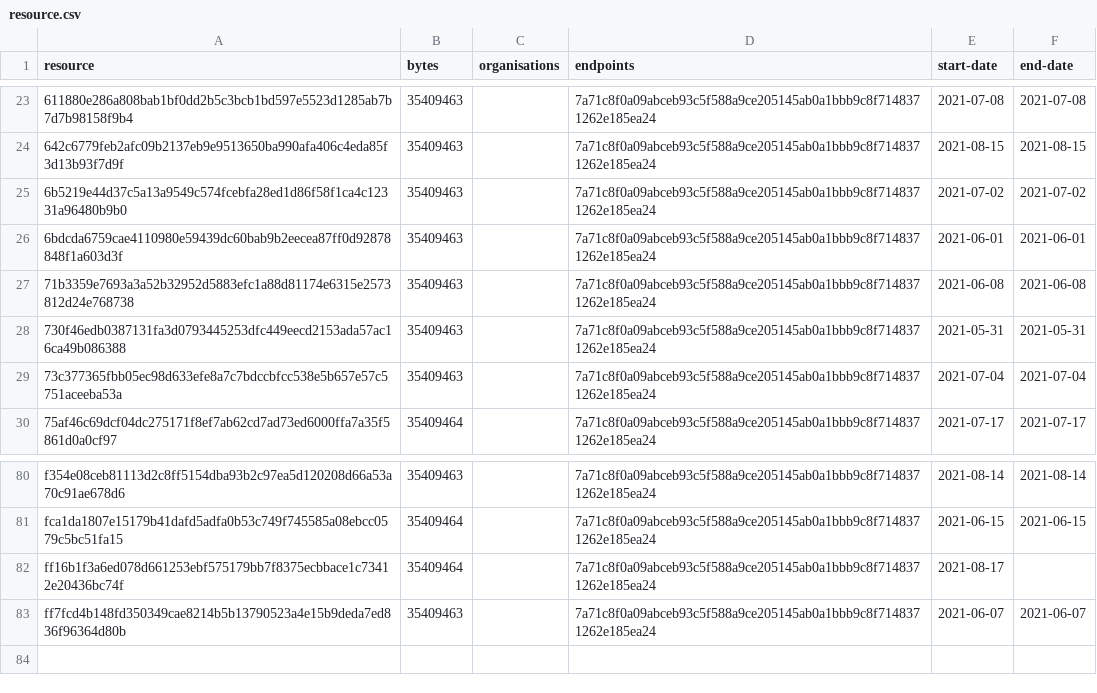
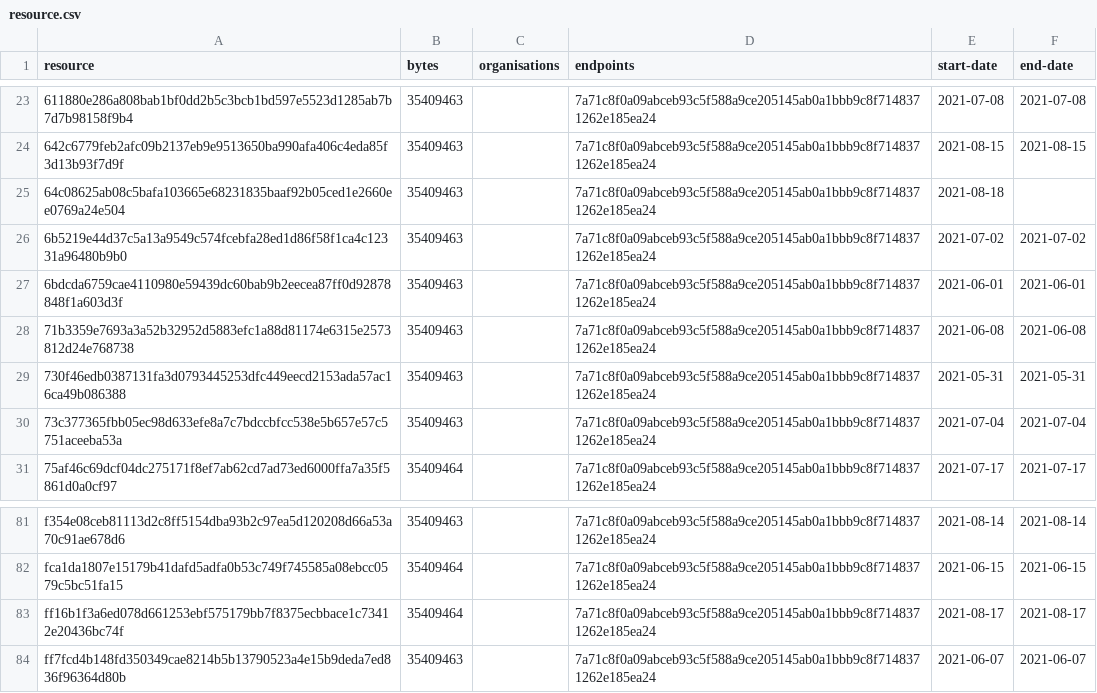
Before and after one commit to digital-land/green-belt-collection, a CSV file: collection/resource.csv, drawn as a sheet; only a part is shown, gaps mark what is left out.

```diff
--- a/collection/resource.csv
+++ b/collection/resource.csv
@@ -24,2 +24,3 @@ resource,bytes,organisations,endpoints,start-date,end-date
 642c6779feb2afc09b2137eb9e9513650ba990afa406c4eda85f3d13b93f7d9f,35409463,,7a71c8f0a09abceb93c5f588a9ce205145ab0a1bbb9c8f7148371262e185ea24,2021-08-15,2021-08-15
+64c08625ab08c5bafa103665e68231835baaf92b05ced1e2660ee0769a24e504,35409463,,7a71c8f0a09abceb93c5f588a9ce205145ab0a1bbb9c8f7148371262e185ea24,2021-08-18,
 6b5219e44d37c5a13a9549c574fcebfa28ed1d86f58f1ca4c12331a96480b9b0,35409463,,7a71c8f0a09abceb93c5f588a9ce205145ab0a1bbb9c8f7148371262e185ea24,2021-07-02,2021-07-02
@@ -81,3 +82,3 @@ f354e08ceb81113d2c8ff5154dba93b2c97ea5d120208d66a53a70c91ae678d6,35409463,,7a71c
 fca1da1807e15179b41dafd5adfa0b53c749f745585a08ebcc0579c5bc51fa15,35409464,,7a71c8f0a09abceb93c5f588a9ce205145ab0a1bbb9c8f7148371262e185ea24,2021-06-15,2021-06-15
-ff16b1f3a6ed078d661253ebf575179bb7f8375ecbbace1c73412e20436bc74f,35409464,,7a71c8f0a09abceb93c5f588a9ce205145ab0a1bbb9c8f7148371262e185ea24,2021-08-17,
+ff16b1f3a6ed078d661253ebf575179bb7f8375ecbbace1c73412e20436bc74f,35409464,,7a71c8f0a09abceb93c5f588a9ce205145ab0a1bbb9c8f7148371262e185ea24,2021-08-17,2021-08-17
 ff7fcd4b148fd350349cae8214b5b13790523a4e15b9deda7ed836f96364d80b,35409463,,7a71c8f0a09abceb93c5f588a9ce205145ab0a1bbb9c8f7148371262e185ea24,2021-06-07,2021-06-07
```
Also changed, not shown: collection/log.csv, 1 other file.
